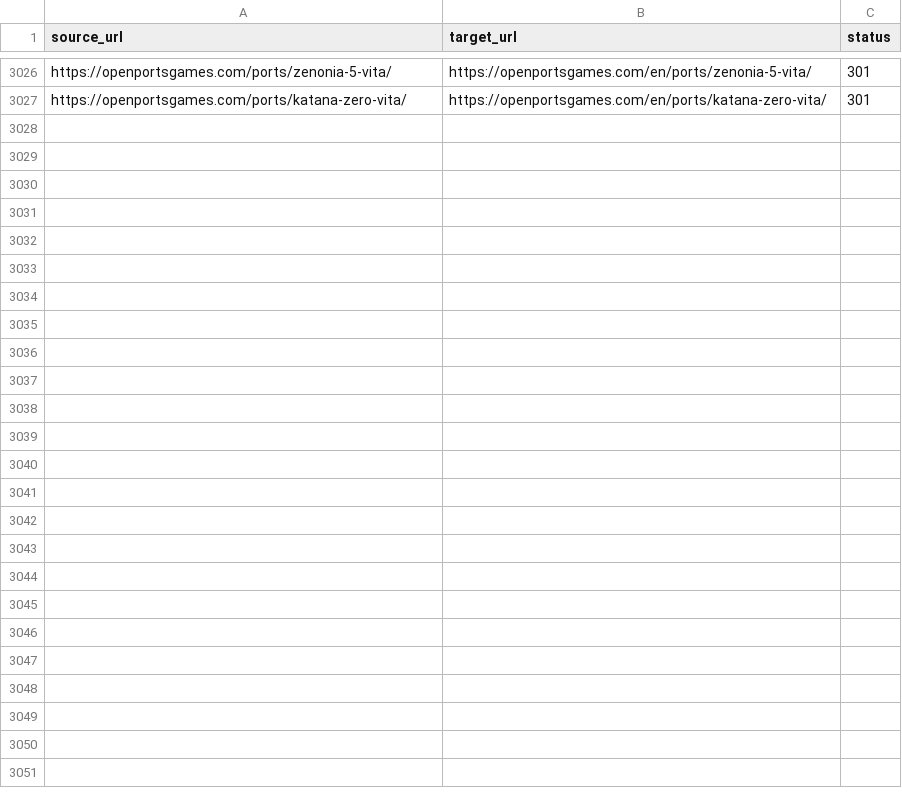
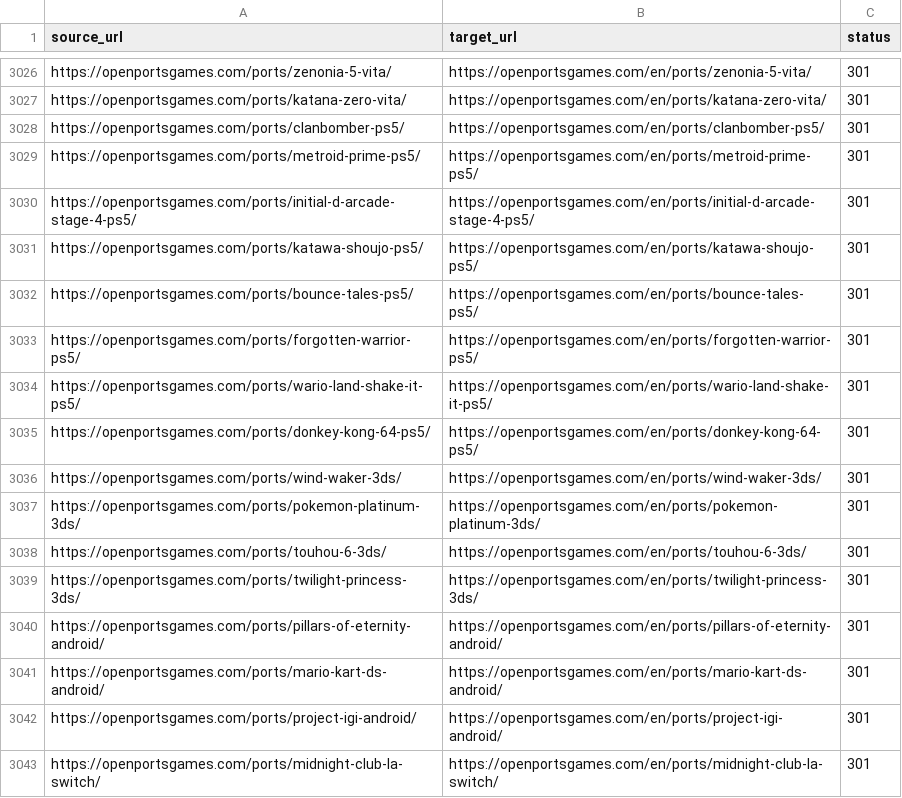
Before and after one commit to Kymie131/openportsgames, a CSV file: docs/redirects-301.csv, drawn as a sheet; only a part is shown, gaps mark what is left out.

Commit message:
feat(catalog): add 16 PS5, 3DS, Switch and Android ports

```diff
--- a/docs/redirects-301.csv
+++ b/docs/redirects-301.csv
@@ -3027 +3027,17 @@ https://openportsgames.com/ports/zenonia-5-vita/,https://openportsgames.com/en/p
 https://openportsgames.com/ports/katana-zero-vita/,https://openportsgames.com/en/ports/katana-zero-vita/,301
+https://openportsgames.com/ports/clanbomber-ps5/,https://openportsgames.com/en/ports/clanbomber-ps5/,301
+https://openportsgames.com/ports/metroid-prime-ps5/,https://openportsgames.com/en/ports/metroid-prime-ps5/,301
+https://openportsgames.com/ports/initial-d-arcade-stage-4-ps5/,https://openportsgames.com/en/ports/initial-d-arcade-stage-4-ps5/,301
+https://openportsgames.com/ports/katawa-shoujo-ps5/,https://openportsgames.com/en/ports/katawa-shoujo-ps5/,301
+https://openportsgames.com/ports/bounce-tales-ps5/,https://openportsgames.com/en/ports/bounce-tales-ps5/,301
+https://openportsgames.com/ports/forgotten-warrior-ps5/,https://openportsgames.com/en/ports/forgotten-warrior-ps5/,301
+https://openportsgames.com/ports/wario-land-shake-it-ps5/,https://openportsgames.com/en/ports/wario-land-shake-it-ps5/,301
+https://openportsgames.com/ports/donkey-kong-64-ps5/,https://openportsgames.com/en/ports/donkey-kong-64-ps5/,301
+https://openportsgames.com/ports/wind-waker-3ds/,https://openportsgames.com/en/ports/wind-waker-3ds/,301
+https://openportsgames.com/ports/pokemon-platinum-3ds/,https://openportsgames.com/en/ports/pokemon-platinum-3ds/,301
+https://openportsgames.com/ports/touhou-6-3ds/,https://openportsgames.com/en/ports/touhou-6-3ds/,301
+https://openportsgames.com/ports/twilight-princess-3ds/,https://openportsgames.com/en/ports/twilight-princess-3ds/,301
+https://openportsgames.com/ports/pillars-of-eternity-android/,https://openportsgames.com/en/ports/pillars-of-eternity-android/,301
+https://openportsgames.com/ports/mario-kart-ds-android/,https://openportsgames.com/en/ports/mario-kart-ds-android/,301
+https://openportsgames.com/ports/project-igi-android/,https://openportsgames.com/en/ports/project-igi-android/,301
+https://openportsgames.com/ports/midnight-club-la-switch/,https://openportsgames.com/en/ports/midnight-club-la-switch/,301
```
Also changed, not shown: 29 other files.
